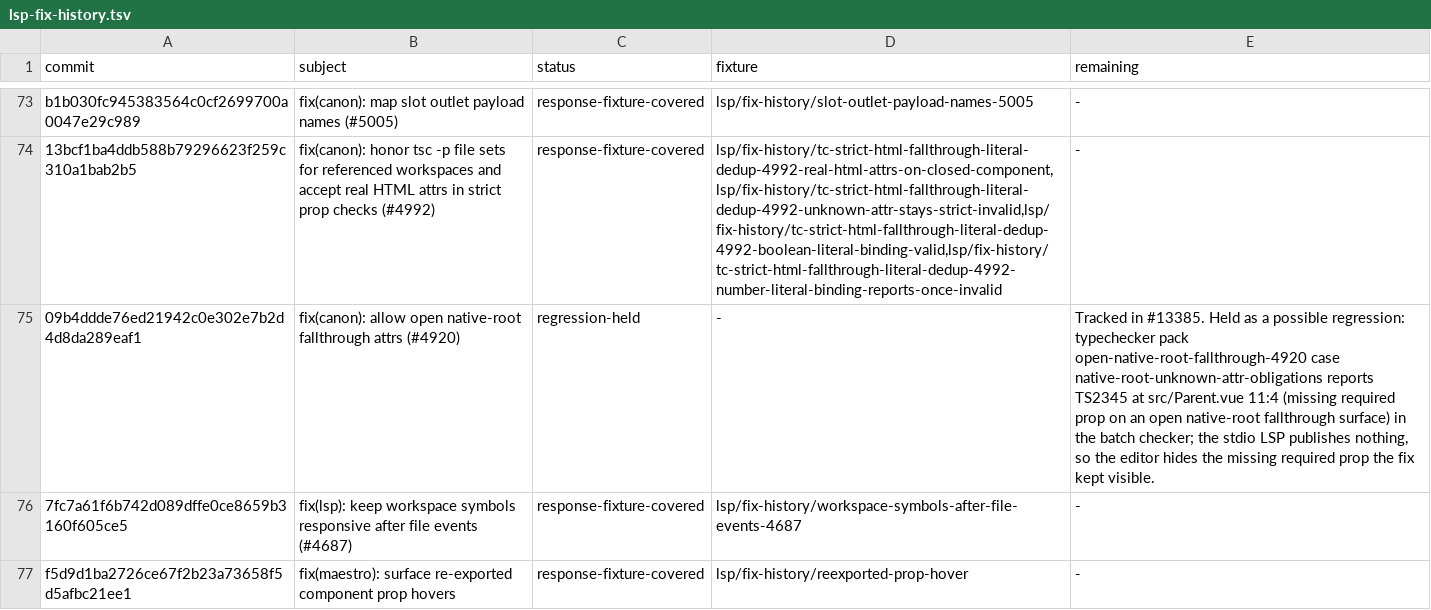
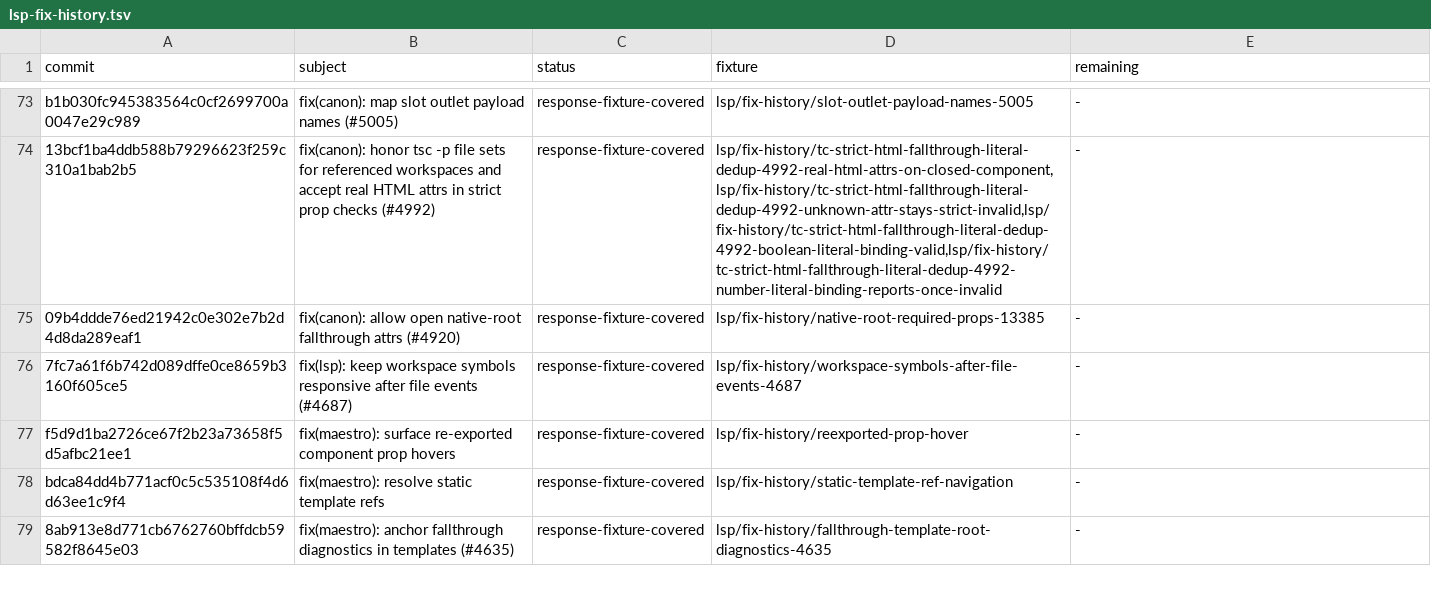
Before and after one commit to ubugeeei-prod/vize, a TSV file: docs/davinci/plan/lsp-fix-history.tsv, drawn as a sheet; only a part is shown, gaps mark what is left out; the shorter side is filled out with more unchanged rows.

```diff
--- a/docs/davinci/plan/lsp-fix-history.tsv
+++ b/docs/davinci/plan/lsp-fix-history.tsv
@@ -74,3 +74,3 @@ b1b030fc945383564c0cf2699700a0047e29c989	fix(canon): map slot outlet payload nam
 13bcf1ba4ddb588b79296623f259c310a1bab2b5	fix(canon): honor tsc -p file sets for referenced workspaces and accept real HTML attrs in strict prop checks (#4992)	response-fixture-covered	lsp/fix-history/tc-strict-html-fallthrough-literal-dedup-4992-real-html-attrs-on-closed-component,lsp/fix-history/tc-strict-html-fallthrough-literal-dedup-4992-unknown-attr-stays-strict-invalid,lsp/fix-history/tc-strict-html-fallthrough-literal-dedup-4992-boolean-literal-binding-valid,lsp/fix-history/tc-strict-html-fallthrough-literal-dedup-4992-number-literal-binding-reports-once-invalid	-
-09b4ddde76ed21942c0e302e7b2d4d8da289eaf1	fix(canon): allow open native-root fallthrough attrs (#4920)	regression-held	-	Tracked in #13385. Held as a possible regression: typechecker pack open-native-root-fallthrough-4920 case native-root-unknown-attr-obligations reports TS2345 at src/Parent.vue 11:4 (missing required prop on an open native-root fallthrough surface) in the batch checker; the stdio LSP publishes nothing, so the editor hides the missing required prop the fix kept visible.
+09b4ddde76ed21942c0e302e7b2d4d8da289eaf1	fix(canon): allow open native-root fallthrough attrs (#4920)	response-fixture-covered	lsp/fix-history/native-root-required-props-13385	-
 7fc7a61f6b742d089dffe0ce8659b3160f605ce5	fix(lsp): keep workspace symbols responsive after file events (#4687)	response-fixture-covered	lsp/fix-history/workspace-symbols-after-file-events-4687	-
```
Also changed, not shown: 3 other files.
